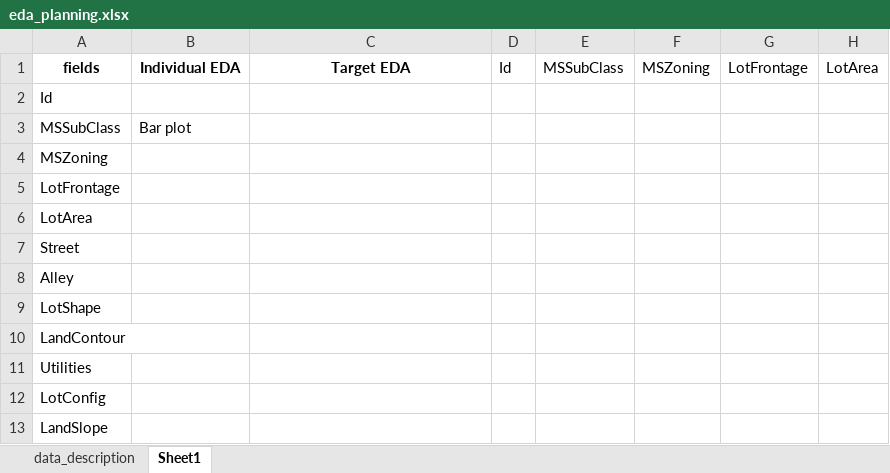
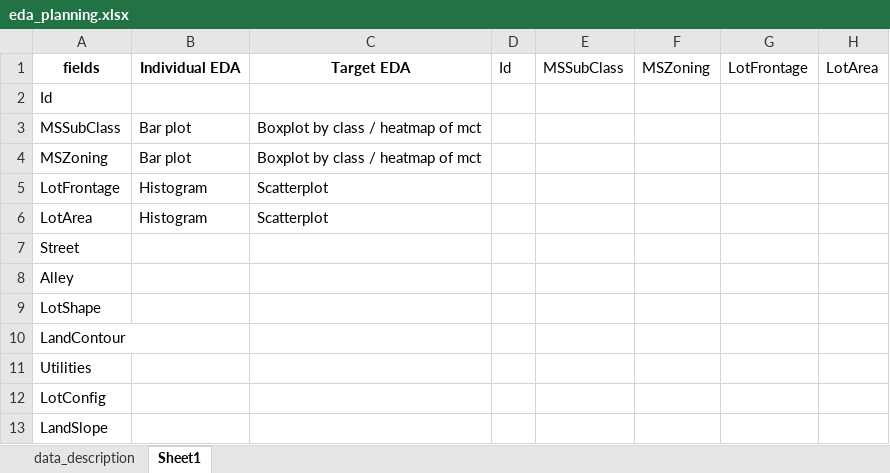
Before and after one commit to aureliolova/house_prices, an Excel workbook: EDA/eda_planning.xlsx, sheet Sheet1, drawn as a sheet; only a part is shown; values as stored, in another font and other column widths than the file's, no borders; the diff names each change by its address in the sheet, - before the commit and + after, or states it on an @@ line.

Commit message:
Planned EDA for first four fields.

```diff
--- a/EDA/eda_planning.xlsx (sheet Sheet1)
+++ b/EDA/eda_planning.xlsx (sheet Sheet1)
-C3:C4: (empty)
+C3:C4: Boxplot by class / heatmap of mct
-B4: (empty)
+B4: Bar plot
-B5:B6: (empty)
+B5:B6: Histogram
-C5:C6: (empty)
+C5:C6: Scatterplot
```
